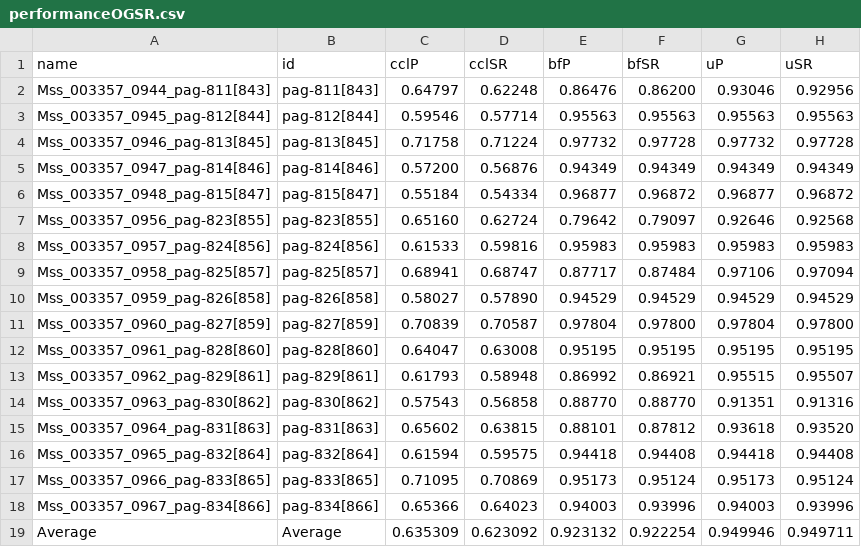
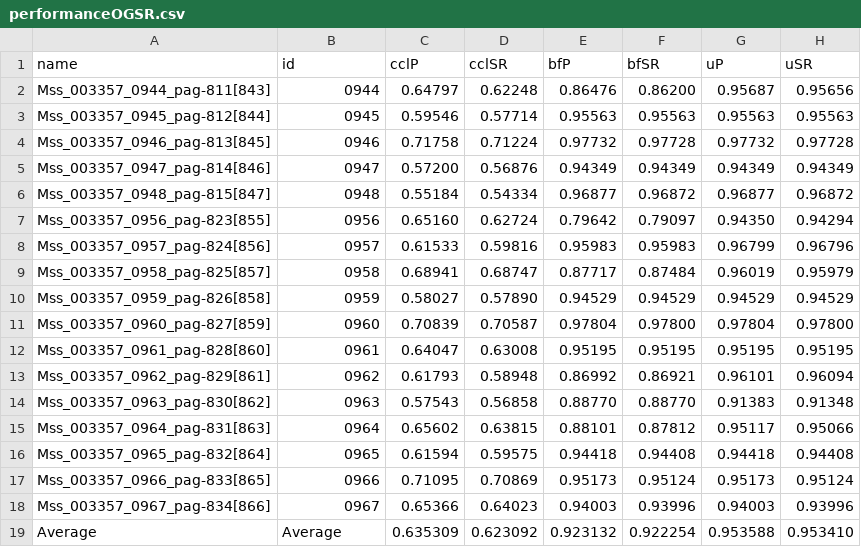
Before and after one commit to lquirosd/TFM, a CSV file: ILA/models/_z0.3_w33_g3/performanceOGSR.csv, drawn as a sheet.

Commit message:
add id column

```diff
--- a/ILA/models/_z0.3_w33_g3/performanceOGSR.csv
+++ b/ILA/models/_z0.3_w33_g3/performanceOGSR.csv
@@ -1,19 +1,19 @@
 name,id,cclP,cclSR,bfP,bfSR,uP,uSR
-Mss_003357_0944_pag-811[843],pag-811[843],0.64797,0.62248,0.86476,0.86200,0.93046,0.92956
-Mss_003357_0945_pag-812[844],pag-812[844],0.59546,0.57714,0.95563,0.95563,0.95563,0.95563
-Mss_003357_0946_pag-813[845],pag-813[845],0.71758,0.71224,0.97732,0.97728,0.97732,0.97728
-Mss_003357_0947_pag-814[846],pag-814[846],0.57200,0.56876,0.94349,0.94349,0.94349,0.94349
-Mss_003357_0948_pag-815[847],pag-815[847],0.55184,0.54334,0.96877,0.96872,0.96877,0.96872
-Mss_003357_0956_pag-823[855],pag-823[855],0.65160,0.62724,0.79642,0.79097,0.92646,0.92568
-Mss_003357_0957_pag-824[856],pag-824[856],0.61533,0.59816,0.95983,0.95983,0.95983,0.95983
-Mss_003357_0958_pag-825[857],pag-825[857],0.68941,0.68747,0.87717,0.87484,0.97106,0.97094
-Mss_003357_0959_pag-826[858],pag-826[858],0.58027,0.57890,0.94529,0.94529,0.94529,0.94529
-Mss_003357_0960_pag-827[859],pag-827[859],0.70839,0.70587,0.97804,0.97800,0.97804,0.97800
-Mss_003357_0961_pag-828[860],pag-828[860],0.64047,0.63008,0.95195,0.95195,0.95195,0.95195
-Mss_003357_0962_pag-829[861],pag-829[861],0.61793,0.58948,0.86992,0.86921,0.95515,0.95507
-Mss_003357_0963_pag-830[862],pag-830[862],0.57543,0.56858,0.88770,0.88770,0.91351,0.91316
-Mss_003357_0964_pag-831[863],pag-831[863],0.65602,0.63815,0.88101,0.87812,0.93618,0.93520
-Mss_003357_0965_pag-832[864],pag-832[864],0.61594,0.59575,0.94418,0.94408,0.94418,0.94408
-Mss_003357_0966_pag-833[865],pag-833[865],0.71095,0.70869,0.95173,0.95124,0.95173,0.95124
-Mss_003357_0967_pag-834[866],pag-834[866],0.65366,0.64023,0.94003,0.93996,0.94003,0.93996
-Average, Average,0.635309,0.623092,0.923132,0.922254,0.949946,0.949711
+Mss_003357_0944_pag-811[843],0944,0.64797,0.62248,0.86476,0.86200,0.95687,0.95656
+Mss_003357_0945_pag-812[844],0945,0.59546,0.57714,0.95563,0.95563,0.95563,0.95563
+Mss_003357_0946_pag-813[845],0946,0.71758,0.71224,0.97732,0.97728,0.97732,0.97728
+Mss_003357_0947_pag-814[846],0947,0.57200,0.56876,0.94349,0.94349,0.94349,0.94349
+Mss_003357_0948_pag-815[847],0948,0.55184,0.54334,0.96877,0.96872,0.96877,0.96872
+Mss_003357_0956_pag-823[855],0956,0.65160,0.62724,0.79642,0.79097,0.94350,0.94294
+Mss_003357_0957_pag-824[856],0957,0.61533,0.59816,0.95983,0.95983,0.96799,0.96796
+Mss_003357_0958_pag-825[857],0958,0.68941,0.68747,0.87717,0.87484,0.96019,0.95979
+Mss_003357_0959_pag-826[858],0959,0.58027,0.57890,0.94529,0.94529,0.94529,0.94529
+Mss_003357_0960_pag-827[859],0960,0.70839,0.70587,0.97804,0.97800,0.97804,0.97800
+Mss_003357_0961_pag-828[860],0961,0.64047,0.63008,0.95195,0.95195,0.95195,0.95195
+Mss_003357_0962_pag-829[861],0962,0.61793,0.58948,0.86992,0.86921,0.96101,0.96094
+Mss_003357_0963_pag-830[862],0963,0.57543,0.56858,0.88770,0.88770,0.91383,0.91348
+Mss_003357_0964_pag-831[863],0964,0.65602,0.63815,0.88101,0.87812,0.95117,0.95066
+Mss_003357_0965_pag-832[864],0965,0.61594,0.59575,0.94418,0.94408,0.94418,0.94408
+Mss_003357_0966_pag-833[865],0966,0.71095,0.70869,0.95173,0.95124,0.95173,0.95124
+Mss_003357_0967_pag-834[866],0967,0.65366,0.64023,0.94003,0.93996,0.94003,0.93996
+Average, Average,0.635309,0.623092,0.923132,0.922254,0.953588,0.953410
```
